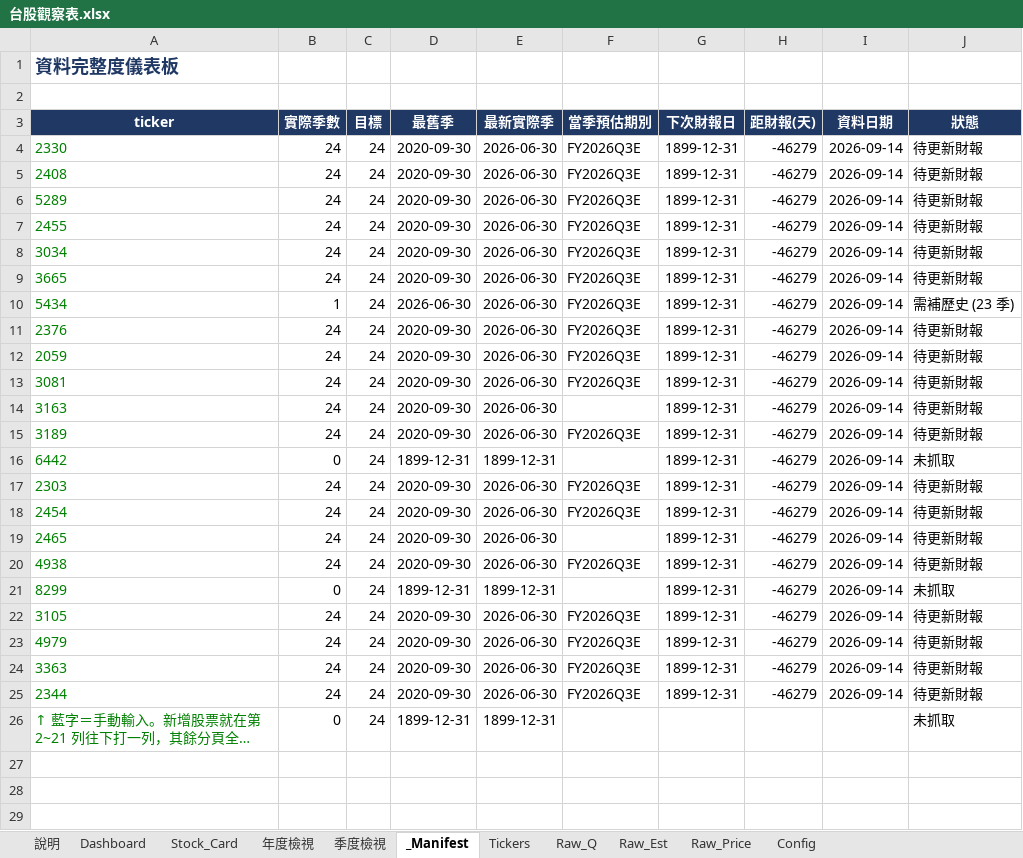
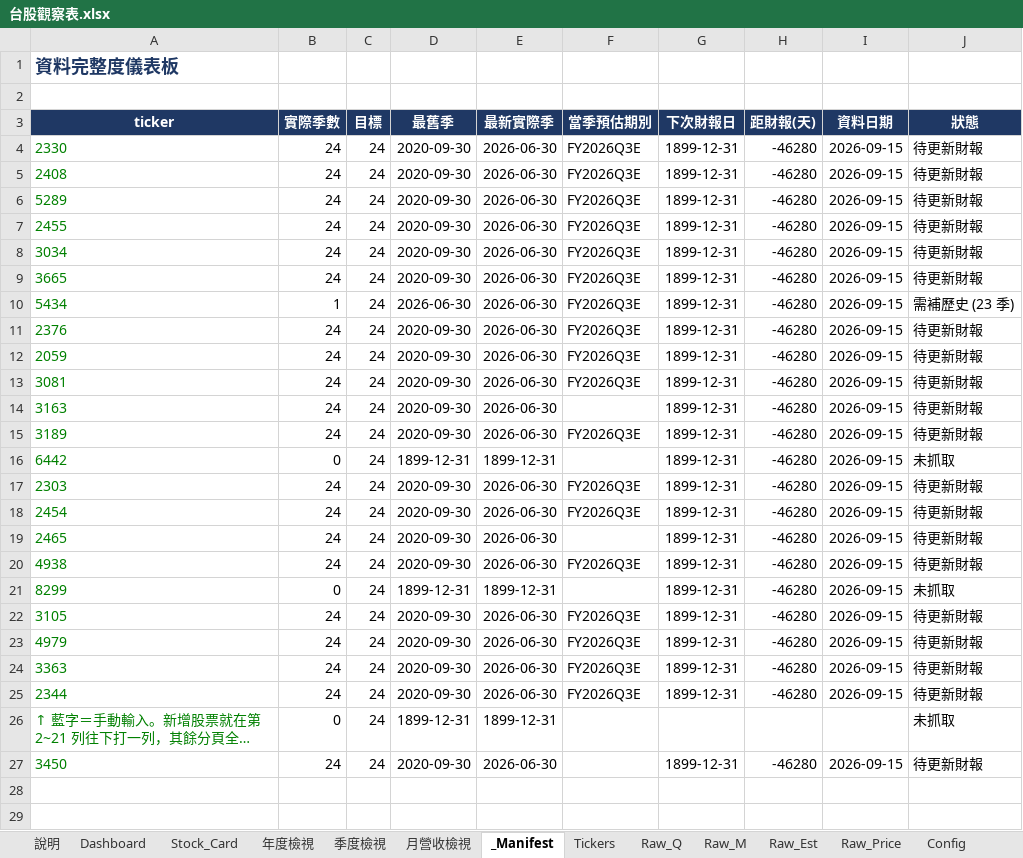
Before and after one commit to Kira11-ja/TWstocktrack, an Excel workbook: 台股觀察表.xlsx, sheet _Manifest, drawn as a sheet; only a part is shown; the shorter side is filled out with more unchanged rows; long unchanged cells end in …; values as stored, in another font and other column widths than the file's, no borders; conditional formats not drawn; the diff names each change by its address in the sheet, - before the commit and + after, or states it on an @@ line.

```diff
--- a/台股觀察表.xlsx (sheet _Manifest)
+++ b/台股觀察表.xlsx (sheet _Manifest)
+sheet tab: 月營收檢視
+sheet tab: Raw_M
-H4:H25 (距財報(天)): -46279
+H4:H25 (距財報(天)): -46280
-I4:I25 (資料日期): 2026-09-14
+I4:I25 (資料日期): 2026-09-15
+row 27: 3450 | 24 | 24 | 2020-09-30 | 2026-06-30 |  | 1899-12-31 | -46280 | 2026-09-15 | 待更新財報
```
Also changed, not shown: sheet 季度檢視, sheet Dashboard, sheet 年度檢視, sheet Raw_Price, sheet Stock_Card, sheet Raw_Est, 2 more sheets, hidden cells, 6 other files.
